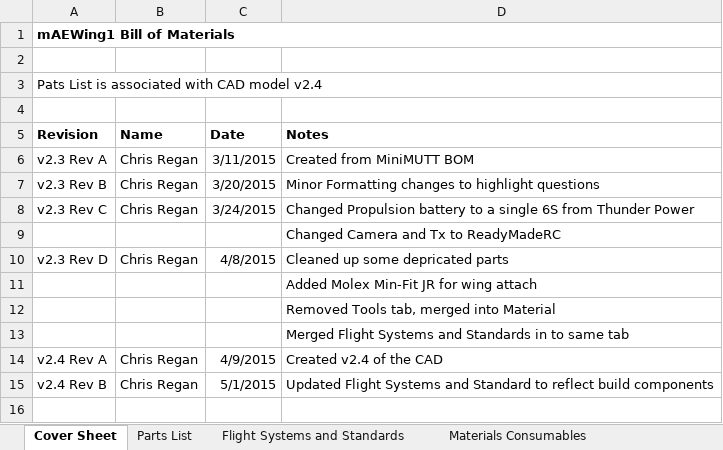
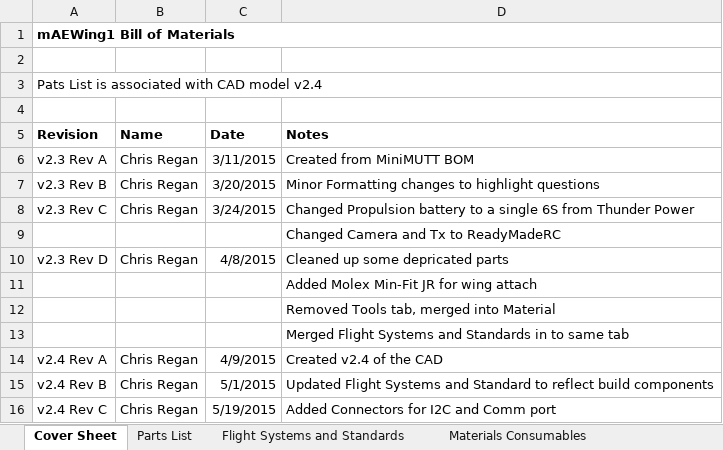
Before and after one commit to zhaowei0566/mAEWing1, an Excel workbook: Design/CAD/mAEWing1 - BOM.xlsx, sheet Cover Sheet, drawn as a sheet; values as stored, in another font and other column widths than the file's, no borders; the diff names each change by its address in the sheet, - before the commit and + after, or states it on an @@ line.

Commit message:
Added additional connectors required to interface with the Goldy Flight Control System.

```diff
--- a/Design/CAD/mAEWing1 - BOM.xlsx (sheet Cover Sheet)
+++ b/Design/CAD/mAEWing1 - BOM.xlsx (sheet Cover Sheet)
+row 16: v2.4 Rev C | Chris Regan | 5/19/2015 | Added Connectors for I2C and Comm port
```
Also changed, not shown: sheet Flight Systems and Standards, sheet Ground Support Equip, formulas that keep their value.
